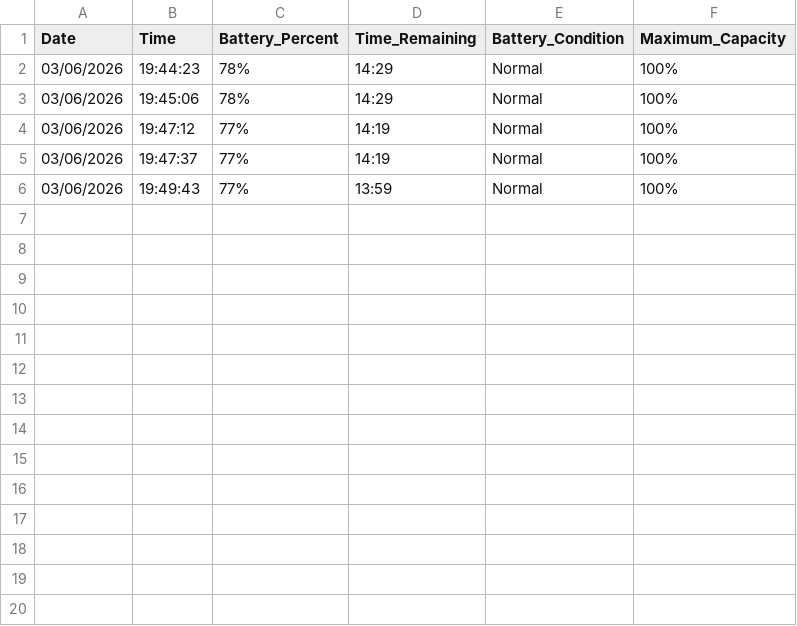
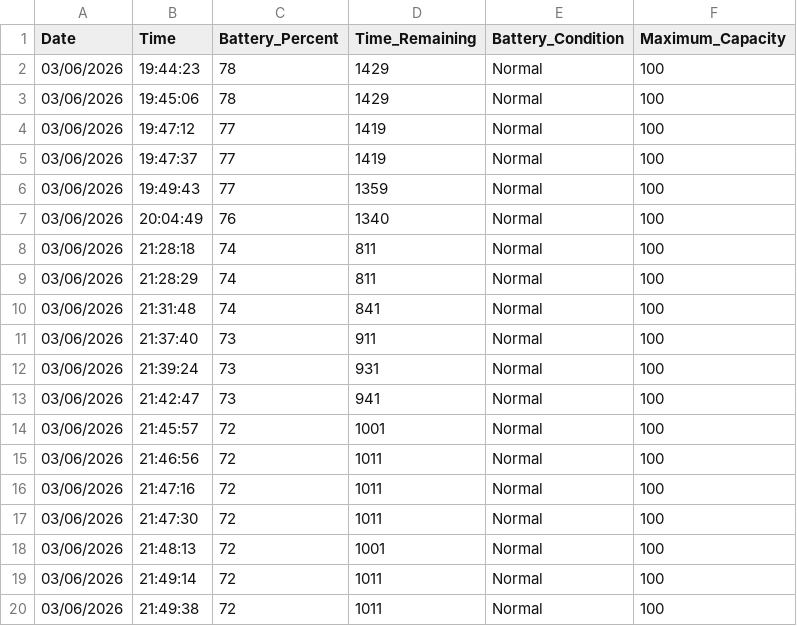
Before and after one commit to matthewst0606/Battery-Monitor-Py, a CSV file: data.csv, drawn as a sheet; only a part is shown; the diff covers the shown part only.

```diff
--- a/data.csv
+++ b/data.csv
@@ -1,6 +1,20 @@
 Date,Time,Battery_Percent,Time_Remaining,Battery_Condition,Maximum_Capacity
-03/06/2026,19:44:23,78%,14:29,Normal,100%
-03/06/2026,19:45:06,78%,14:29,Normal,100%
-03/06/2026,19:47:12,77%,14:19,Normal,100%
-03/06/2026,19:47:37,77%,14:19,Normal,100%
-03/06/2026,19:49:43,77%,13:59,Normal,100%
+03/06/2026,19:44:23,78,1429,Normal,100
+03/06/2026,19:45:06,78,1429,Normal,100
+03/06/2026,19:47:12,77,1419,Normal,100
+03/06/2026,19:47:37,77,1419,Normal,100
+03/06/2026,19:49:43,77,1359,Normal,100
+03/06/2026,20:04:49,76,1340,Normal,100
+03/06/2026,21:28:18,74,811,Normal,100
+03/06/2026,21:28:29,74,811,Normal,100
+03/06/2026,21:31:48,74,841,Normal,100
+03/06/2026,21:37:40,73,911,Normal,100
+03/06/2026,21:39:24,73,931,Normal,100
+03/06/2026,21:42:47,73,941,Normal,100
+03/06/2026,21:45:57,72,1001,Normal,100
+03/06/2026,21:46:56,72,1011,Normal,100
+03/06/2026,21:47:16,72,1011,Normal,100
+03/06/2026,21:47:30,72,1011,Normal,100
+03/06/2026,21:48:13,72,1001,Normal,100
+03/06/2026,21:49:14,72,1011,Normal,100
+03/06/2026,21:49:38,72,1011,Normal,100
```
Also changed, not shown: 9 added rows elsewhere in this file, 1 other file.
